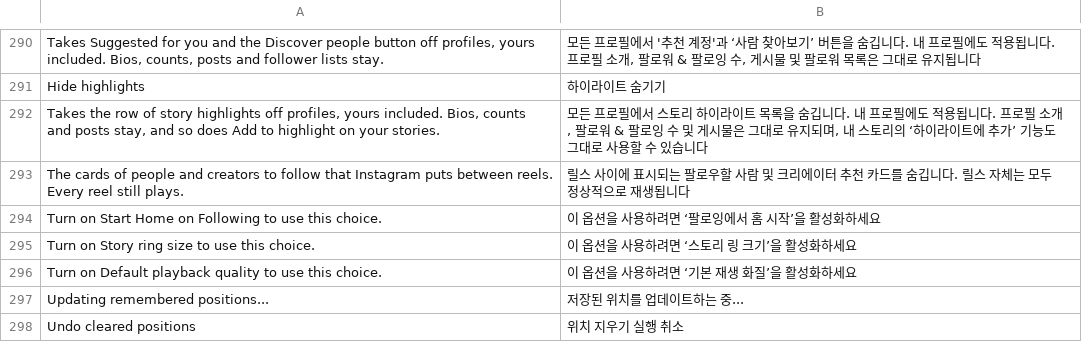
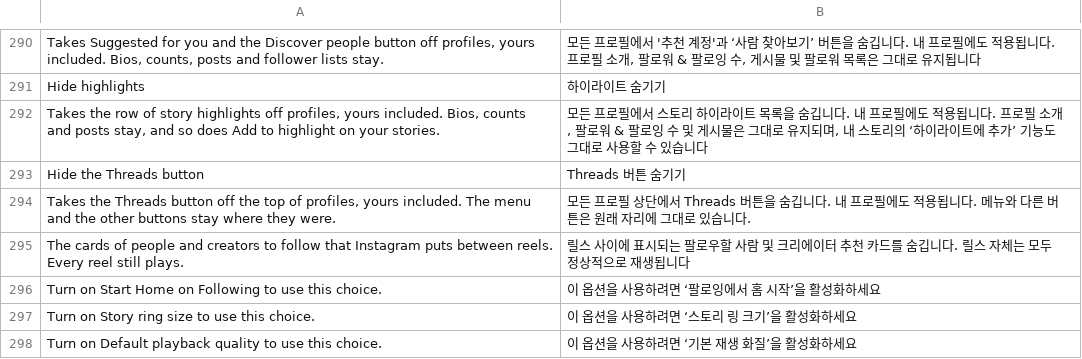
Before and after one commit to Chazy12/HushGram, a TSV file: extensions/shared/library/src/main/l10n/ko.tsv, drawn as a sheet; only a part is shown, gaps mark what is left out; the shorter side is filled out with more unchanged rows.

Commit message:
feat(profile): hide the Threads button on profiles
A profile's top bar builds its buttons from one list. The patch hands that list to ThreadsButton.buttons right after the bar's binder reads it, and the answer leaves out each item whose icon resource is one of Instagram's instagram_app_threads drawables, so the button is never built and no gap is left. The icon id is read through a stub the patch writes against the type the builder casts each item to. Included with its switch off, under Profiles.

Refs #50

```diff
--- a/extensions/shared/library/src/main/l10n/ko.tsv
+++ b/extensions/shared/library/src/main/l10n/ko.tsv
@@ -292,2 +292,4 @@ Hide highlights	하이라이트 숨기기
 Takes the row of story highlights off profiles, yours included. Bios, counts and posts stay, and so does Add to highlight on your stories.	모든 프로필에서 스토리 하이라이트 목록을 숨깁니다. 내 프로필에도 적용됩니다. 프로필 소개, 팔로워 & 팔로잉 수 및 게시물은 그대로 유지되며, 내 스토리의 ‘하이라이트에 추가’ 기능도 그대로 사용할 수 있습니다
+Hide the Threads button	Threads 버튼 숨기기
+Takes the Threads button off the top of profiles, yours included. The menu and the other buttons stay where they were.	모든 프로필 상단에서 Threads 버튼을 숨깁니다. 내 프로필에도 적용됩니다. 메뉴와 다른 버튼은 원래 자리에 그대로 있습니다.
 The cards of people and creators to follow that Instagram puts between reels. Every reel still plays.	릴스 사이에 표시되는 팔로우할 사람 및 크리에이터 추천 카드를 숨깁니다. 릴스 자체는 모두 정상적으로 재생됩니다
```
Also changed, not shown: extensions/shared/library/src/main/l10n/de.tsv, extensions/shared/library/src/main/l10n/es.tsv, 21 other files.
